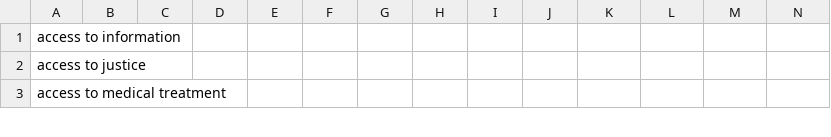
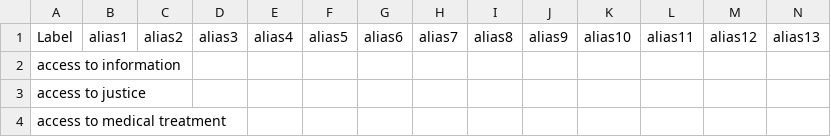
Before and after one commit to argahsuknesib/data-2-wikibase, a CSV file: data/glossary/DRPI-glossary.csv, drawn as a sheet; only a part is shown; rows hold the shown columns only; the diff names each change by its address in the sheet, - before the commit and + after, or states it on an @@ line.

```diff
--- a/data/glossary/DRPI-glossary.csv
+++ b/data/glossary/DRPI-glossary.csv
+row 1: Label | alias1 | alias2 | alias3 | alias4 | alias5 | alias6 | alias7 | alias8 | alias9 | alias10 | alias11 | alias12 | alias13
```
Also changed, not shown: 5 other files.
